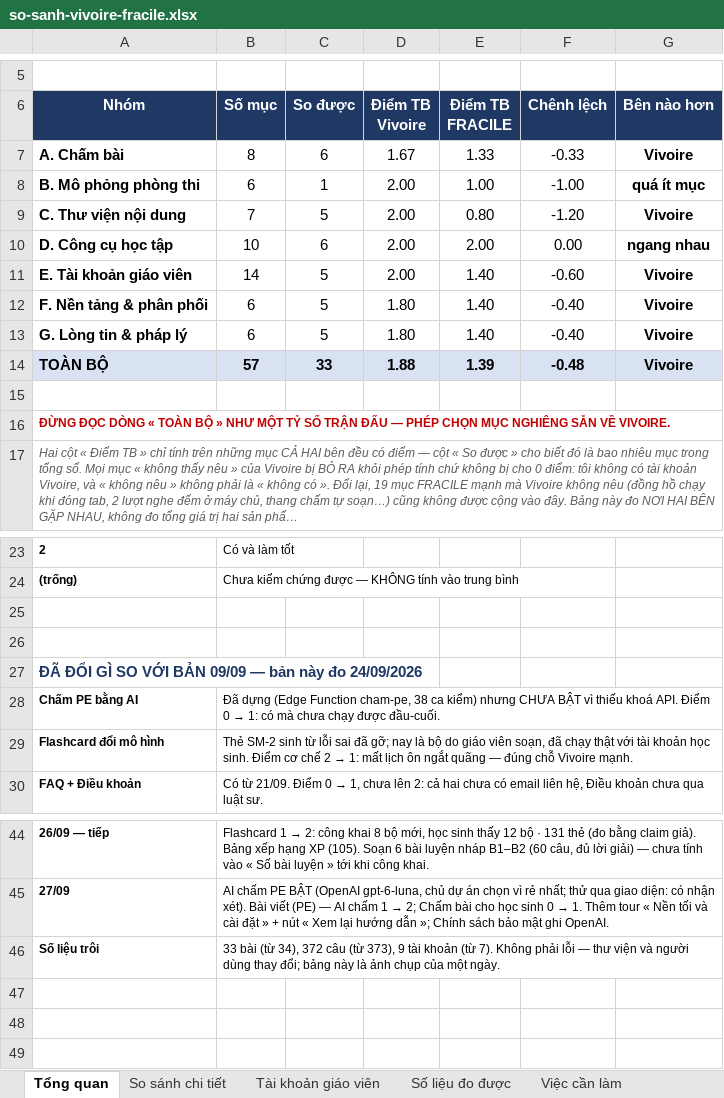
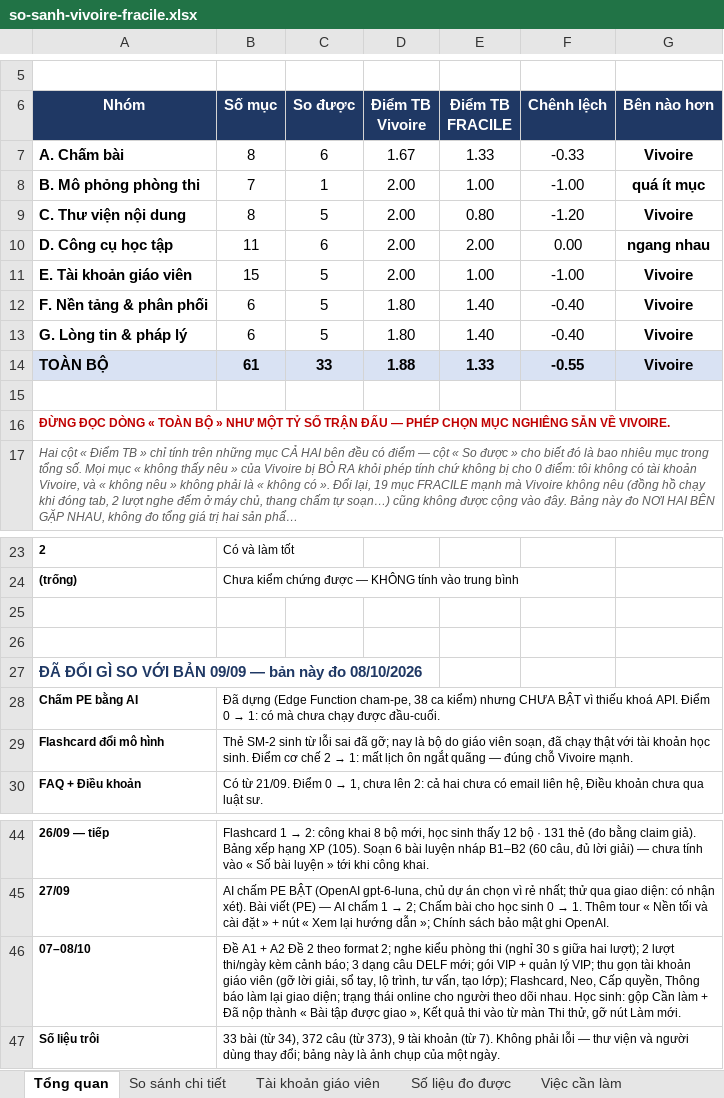
Before and after one commit to dhunff/ma-classe-de-francais, an Excel workbook: docs/so-sanh-vivoire-fracile.xlsx, sheet Tổng quan, drawn as a sheet; only a part is shown, gaps mark what is left out; long unchanged cells end in …; values as stored, in another font and other column widths than the file's, no borders; the diff names each change by its address in the sheet, - before the commit and + after, or states it on an @@ line.

```diff
--- a/docs/so-sanh-vivoire-fracile.xlsx (sheet Tổng quan)
+++ b/docs/so-sanh-vivoire-fracile.xlsx (sheet Tổng quan)
-B8 (Số mục): 6
+B8 (Số mục): 7
-B9 (Số mục): 7
+B9 (Số mục): 8
-B10 (Số mục): 10
+B10 (Số mục): 11
-B11 (Số mục): 14
+B11 (Số mục): 15
-E11 (Điểm TB FRACILE): 1.40
+E11 (Điểm TB FRACILE): 1.00
-F11 (Chênh lệch): -0.60
+F11 (Chênh lệch): -1.00
-B14 (Số mục): 57
+B14 (Số mục): 61
-E14 (Điểm TB FRACILE): 1.39
+E14 (Điểm TB FRACILE): 1.33
-F14 (Chênh lệch): -0.48
+F14 (Chênh lệch): -0.55
-A27 (Nhóm): …này đo 24/09/2026
+A27 (Nhóm): …này đo 08/10/2026
+row 46: 07–08/10 | Đề A1 + A2 Đề 2 theo format 2; nghe kiểu phòng thi (nghỉ 30 s giữa hai lượt); 2 lượt thi/ngày kèm cảnh báo; 3 dạng câu DELF mới; gói VIP + quản lý VIP; thu gọn tài khoản giáo viên (gỡ lời giải, sổ tay, lộ trình, tư vấn, tạo lớp); Flashcard, Neo, Cấp quyền, Thông báo làm lại giao diện; trạng thái online cho người theo dõi nhau. Học sinh: gộp Cần làm + Đã nộp thành « Bài tập được giao », Kết quả thi vào từ màn Thi thử, gỡ nút Làm mới.
```
Also changed, not shown: sheet So sánh chi tiết, sheet Tài khoản giáo viên, sheet Số liệu đo được, formulas that keep their value, 1 other file.
